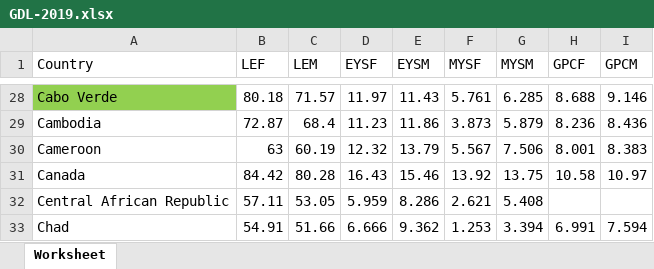
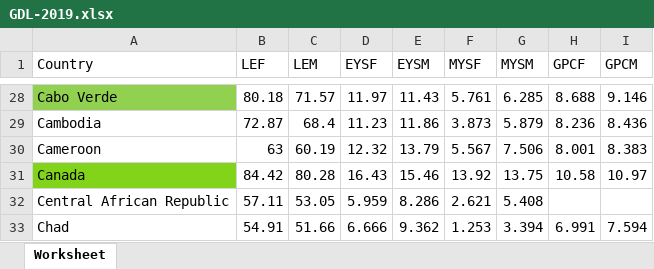
Before and after one commit to infofintech/i18n, an Excel workbook: GDL-2019.xlsx, sheet Worksheet, drawn as a sheet; only a part is shown, gaps mark what is left out; values as stored, in another font and other column widths than the file's, no borders; the diff names each change by its address in the sheet, - before the commit and + after, or states it on an @@ line.

```diff
--- a/GDL-2019.xlsx (sheet Worksheet)
+++ b/GDL-2019.xlsx (sheet Worksheet)
-A31 fill: none
+A31 fill: #81D41A
```
Also changed, not shown: 2 other files.
